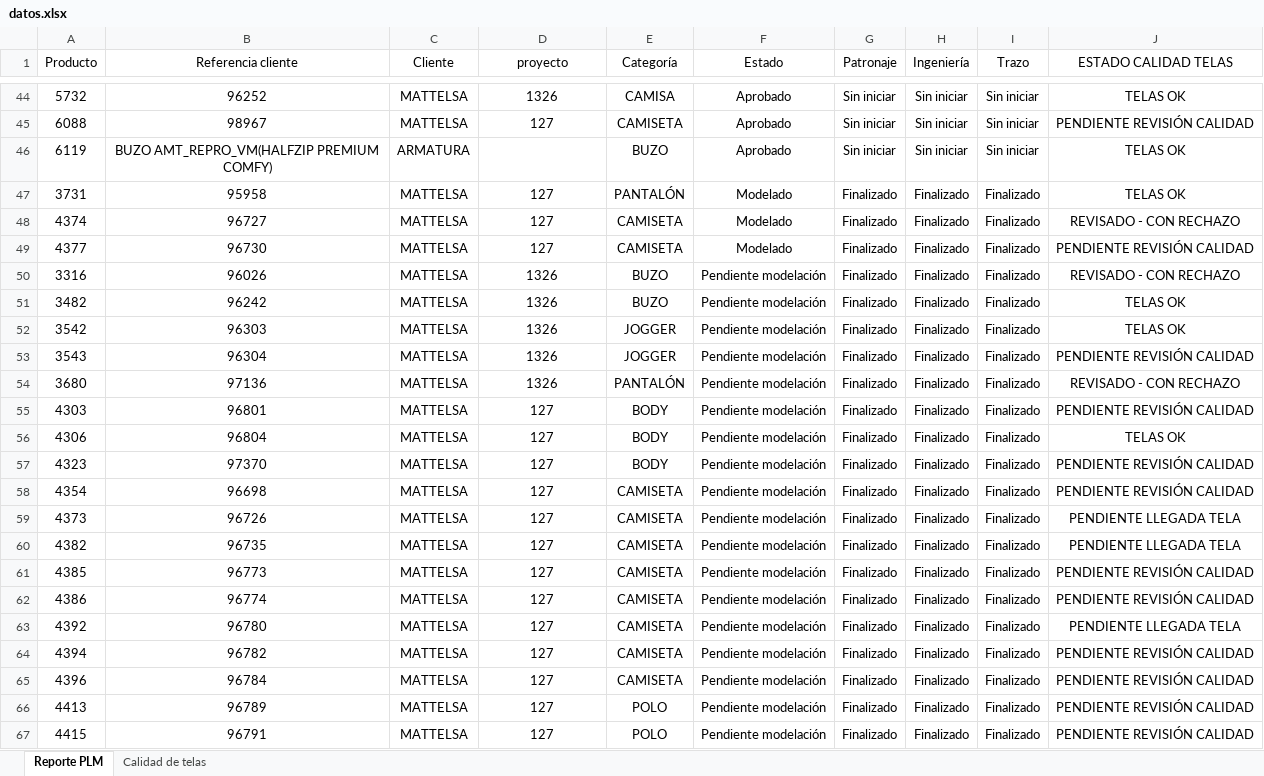
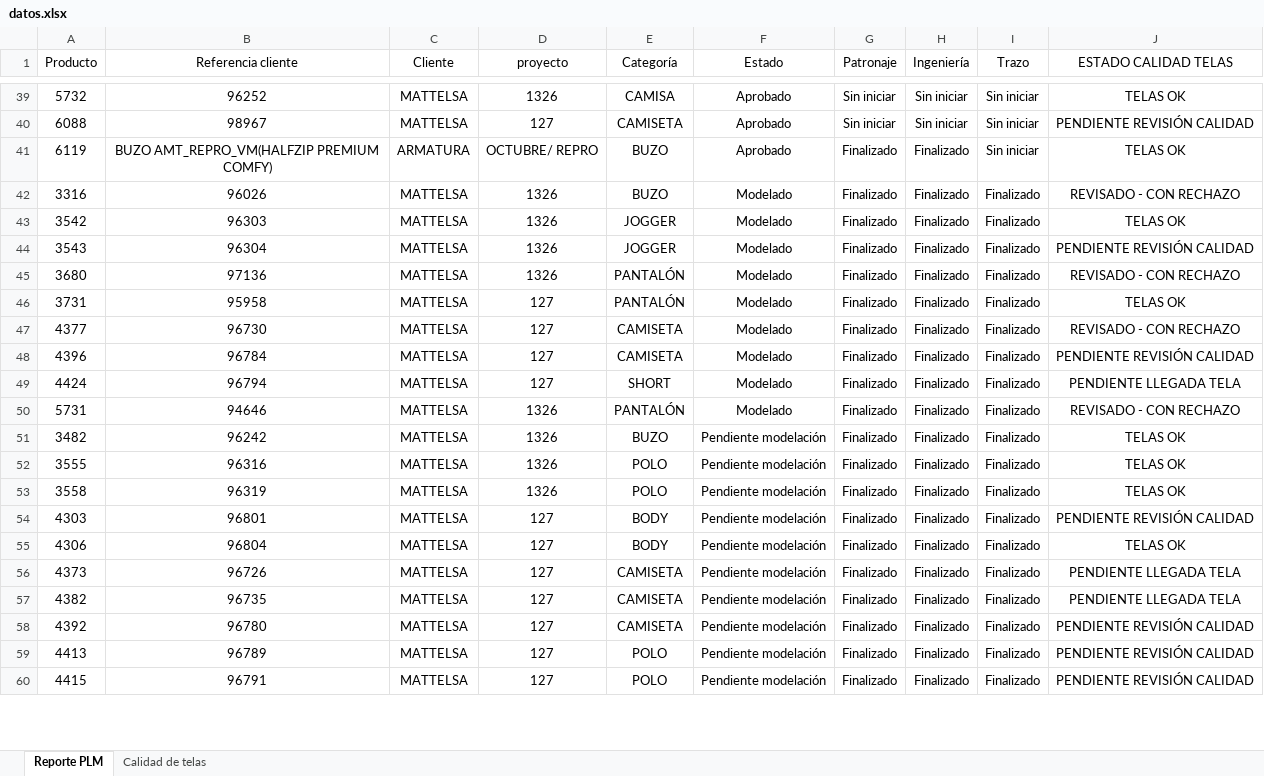
Before and after one commit to AnaliticaURA/PendientesLiberacion, an Excel workbook: datos.xlsx, sheet Reporte PLM, drawn as a sheet; only a part is shown, gaps mark what is left out; values as stored, in another font and other column widths than the file's, no borders; table styles not drawn; removed rows and columns are numbered as before the commit, all else as after; the diff covers the shown part only; the diff names each change by its address in the sheet, - before the commit and + after, or states it on an @@ line.

Commit message:
Add files via upload

```diff
--- a/datos.xlsx (sheet Reporte PLM)
+++ b/datos.xlsx (sheet Reporte PLM)
-D41 (proyecto): (empty)
+D41 (proyecto): OCTUBRE/ REPRO
-G41 (Patronaje): Sin iniciar
+G41 (Patronaje): Finalizado
-H41 (Ingeniería): Sin iniciar
+H41 (Ingeniería): Finalizado
+row 42: 3316 | 96026 | MATTELSA | 1326 | BUZO | Modelado | Finalizado | Finalizado | Finalizado | REVISADO - CON RECHAZO
+row 43: 3542 | 96303 | MATTELSA | 1326 | JOGGER | Modelado | Finalizado | Finalizado | Finalizado | TELAS OK
+row 44: 3543 | 96304 | MATTELSA | 1326 | JOGGER | Modelado | Finalizado | Finalizado | Finalizado | PENDIENTE REVISIÓN CALIDAD
+row 45: 3680 | 97136 | MATTELSA | 1326 | PANTALÓN | Modelado | Finalizado | Finalizado | Finalizado | REVISADO - CON RECHAZO
-row 48: 4374 | 96727 | MATTELSA | 127 | CAMISETA | Modelado | Finalizado | Finalizado | Finalizado | REVISADO - CON RECHAZO
-J47 (ESTADO CALIDAD TELAS): PENDIENTE REVISIÓN CALIDAD
+J47 (ESTADO CALIDAD TELAS): REVISADO - CON RECHAZO
+row 48: 4396 | 96784 | MATTELSA | 127 | CAMISETA | Modelado | Finalizado | Finalizado | Finalizado | PENDIENTE REVISIÓN CALIDAD
+row 49: 4424 | 96794 | MATTELSA | 127 | SHORT | Modelado | Finalizado | Finalizado | Finalizado | PENDIENTE LLEGADA TELA
-A50 (Producto): 3316
+A50 (Producto): 5731
-B50 (Referencia cliente): 96026
+B50 (Referencia cliente): 94646
-E50 (Categoría): BUZO
+E50 (Categoría): PANTALÓN
-F50 (Estado): Pendiente modelación
+F50 (Estado): Modelado
-A52 (Producto): 3542
+A52 (Producto): 3555
-B52 (Referencia cliente): 96303
+B52 (Referencia cliente): 96316
-E52 (Categoría): JOGGER
+E52 (Categoría): POLO
-row 53: 3543 | 96304 | MATTELSA | 1326 | JOGGER | Pendiente modelación | Finalizado | Finalizado | Finalizado | PENDIENTE REVISIÓN CALIDAD
-A53 (Producto): 3680
+A53 (Producto): 3558
-B53 (Referencia cliente): 97136
+B53 (Referencia cliente): 96319
-E53 (Categoría): PANTALÓN
+E53 (Categoría): POLO
-J53 (ESTADO CALIDAD TELAS): REVISADO - CON RECHAZO
+J53 (ESTADO CALIDAD TELAS): TELAS OK
-row 57: 4323 | 97370 | MATTELSA | 127 | BODY | Pendiente modelación | Finalizado | Finalizado | Finalizado | PENDIENTE REVISIÓN CALIDAD
-row 58: 4354 | 96698 | MATTELSA | 127 | CAMISETA | Pendiente modelación | Finalizado | Finalizado | Finalizado | PENDIENTE REVISIÓN CALIDAD
-row 61: 4385 | 96773 | MATTELSA | 127 | CAMISETA | Pendiente modelación | Finalizado | Finalizado | Finalizado | PENDIENTE REVISIÓN CALIDAD
-row 62: 4386 | 96774 | MATTELSA | 127 | CAMISETA | Pendiente modelación | Finalizado | Finalizado | Finalizado | PENDIENTE REVISIÓN CALIDAD
-J58 (ESTADO CALIDAD TELAS): PENDIENTE LLEGADA TELA
+J58 (ESTADO CALIDAD TELAS): PENDIENTE REVISIÓN CALIDAD
-row 64: 4394 | 96782 | MATTELSA | 127 | CAMISETA | Pendiente modelación | Finalizado | Finalizado | Finalizado | PENDIENTE REVISIÓN CALIDAD
-row 65: 4396 | 96784 | MATTELSA | 127 | CAMISETA | Pendiente modelación | Finalizado | Finalizado | Finalizado | PENDIENTE REVISIÓN CALIDAD
```
Also changed, not shown: 4 added rows, 9 removed rows and 37 edited cells elsewhere in this sheet, sheet Calidad de telas.
